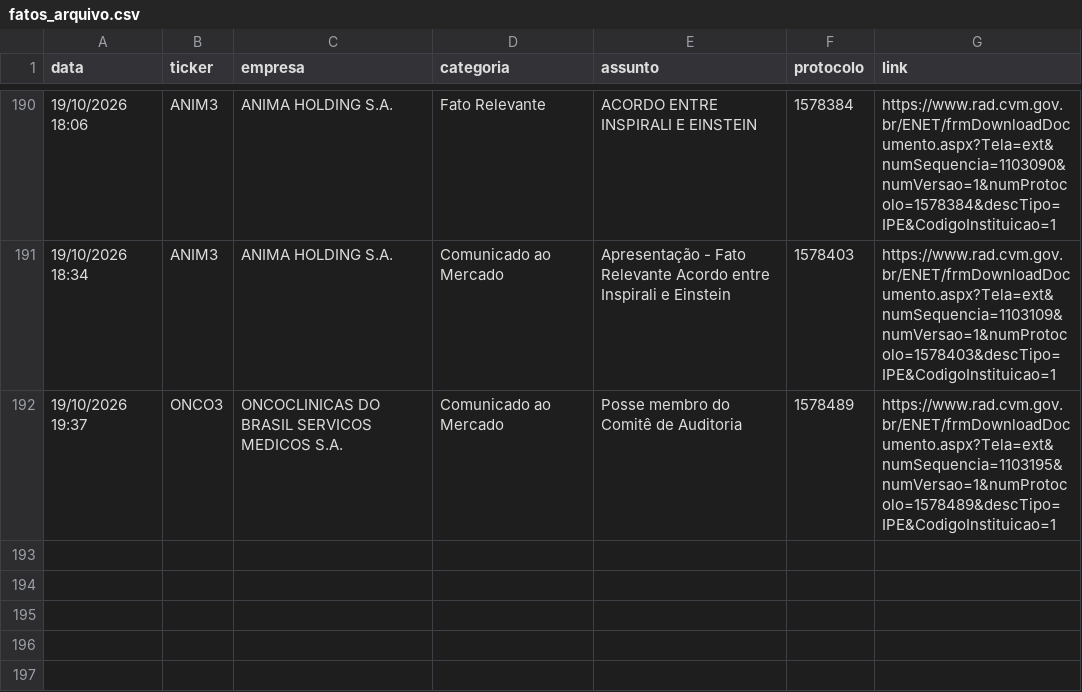
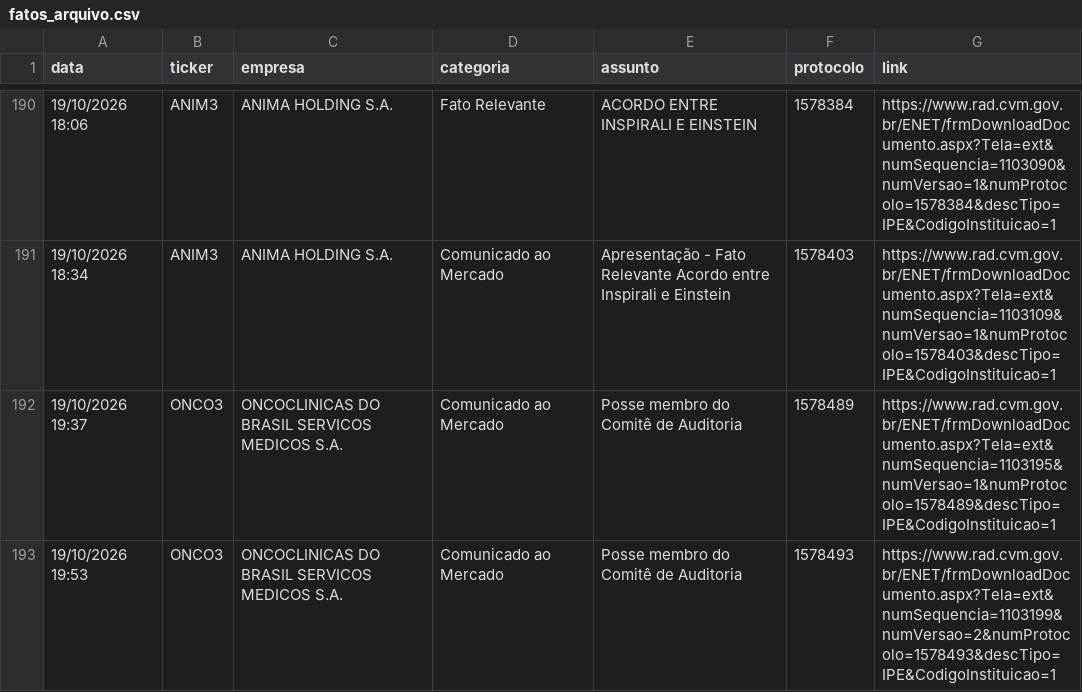
Before and after one commit to danxhp/cvm-fatos-relevantes, a CSV file: fatos_arquivo.csv, drawn as a sheet; only a part is shown, gaps mark what is left out; the diff names each change by its address in the sheet, - before the commit and + after, or states it on an @@ line.

```diff
--- a/fatos_arquivo.csv
+++ b/fatos_arquivo.csv
+row 193: 19/10/2026 19:53 | ONCO3 | ONCOCLINICAS DO BRASIL SERVICOS MEDICOS S.A. | Comunicado ao Mercado | Posse membro do Comitê de Auditoria | 1578493 | https://www.rad.cvm.gov.br/ENET/frmDownloadDocumento.aspx?Tela=ext&numSequencia=1103199&numVersao=2&numProtocolo=1578493&descTipo=IPE&CodigoInstituicao=1
```
Also changed, not shown: 2 other files.
